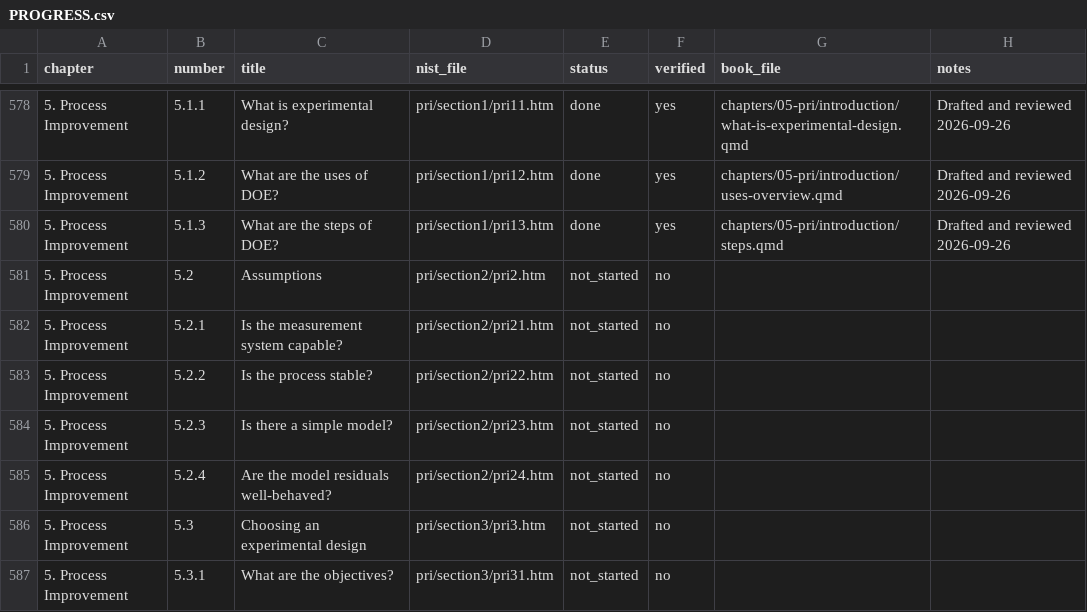
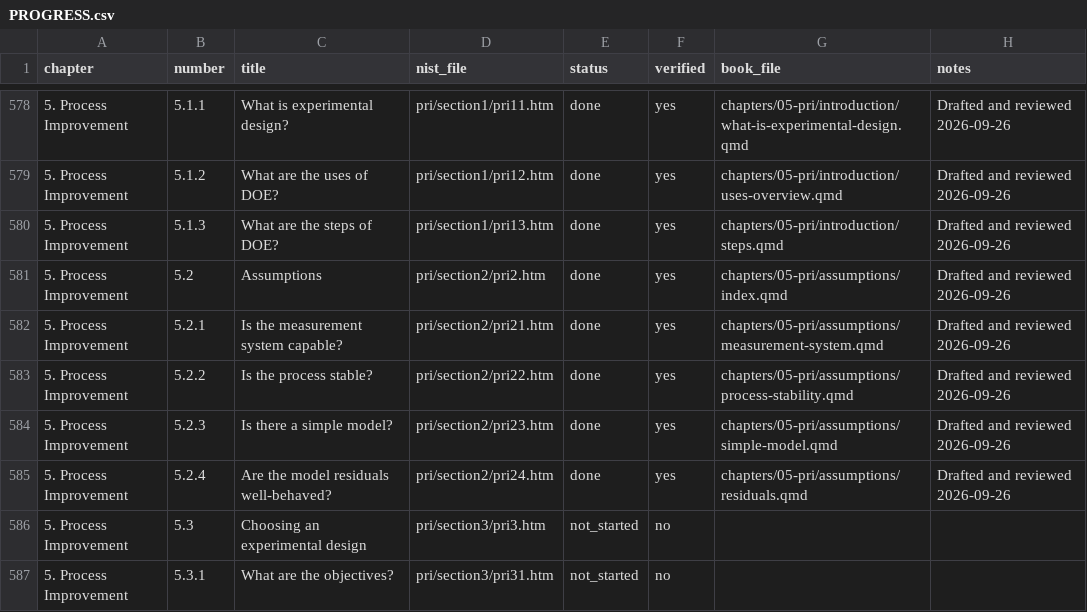
Before and after one commit to ray-semoctuo/nist-sematech-statistics-book, a CSV file: book/PROGRESS.csv, drawn as a sheet; only a part is shown, gaps mark what is left out.

```diff
--- a/book/PROGRESS.csv
+++ b/book/PROGRESS.csv
@@ -580,7 +580,7 @@ chapter,number,title,nist_file,status,verified,book_file,notes
 5. Process Improvement,5.1.3,What are the steps of DOE?,pri/section1/pri13.htm,done,yes,chapters/05-pri/introduction/steps.qmd,Drafted and reviewed 2026-09-26
-5. Process Improvement,5.2,Assumptions,pri/section2/pri2.htm,not_started,no,,
-5. Process Improvement,5.2.1,Is the measurement system capable?,pri/section2/pri21.htm,not_started,no,,
-5. Process Improvement,5.2.2,Is the process stable?,pri/section2/pri22.htm,not_started,no,,
-5. Process Improvement,5.2.3,Is there a simple model?,pri/section2/pri23.htm,not_started,no,,
-5. Process Improvement,5.2.4,Are the model residuals well-behaved?,pri/section2/pri24.htm,not_started,no,,
+5. Process Improvement,5.2,Assumptions,pri/section2/pri2.htm,done,yes,chapters/05-pri/assumptions/index.qmd,Drafted and reviewed 2026-09-26
+5. Process Improvement,5.2.1,Is the measurement system capable?,pri/section2/pri21.htm,done,yes,chapters/05-pri/assumptions/measurement-system.qmd,Drafted and reviewed 2026-09-26
+5. Process Improvement,5.2.2,Is the process stable?,pri/section2/pri22.htm,done,yes,chapters/05-pri/assumptions/process-stability.qmd,Drafted and reviewed 2026-09-26
+5. Process Improvement,5.2.3,Is there a simple model?,pri/section2/pri23.htm,done,yes,chapters/05-pri/assumptions/simple-model.qmd,Drafted and reviewed 2026-09-26
+5. Process Improvement,5.2.4,Are the model residuals well-behaved?,pri/section2/pri24.htm,done,yes,chapters/05-pri/assumptions/residuals.qmd,Drafted and reviewed 2026-09-26
 5. Process Improvement,5.3,Choosing an experimental design,pri/section3/pri3.htm,not_started,no,,
```
